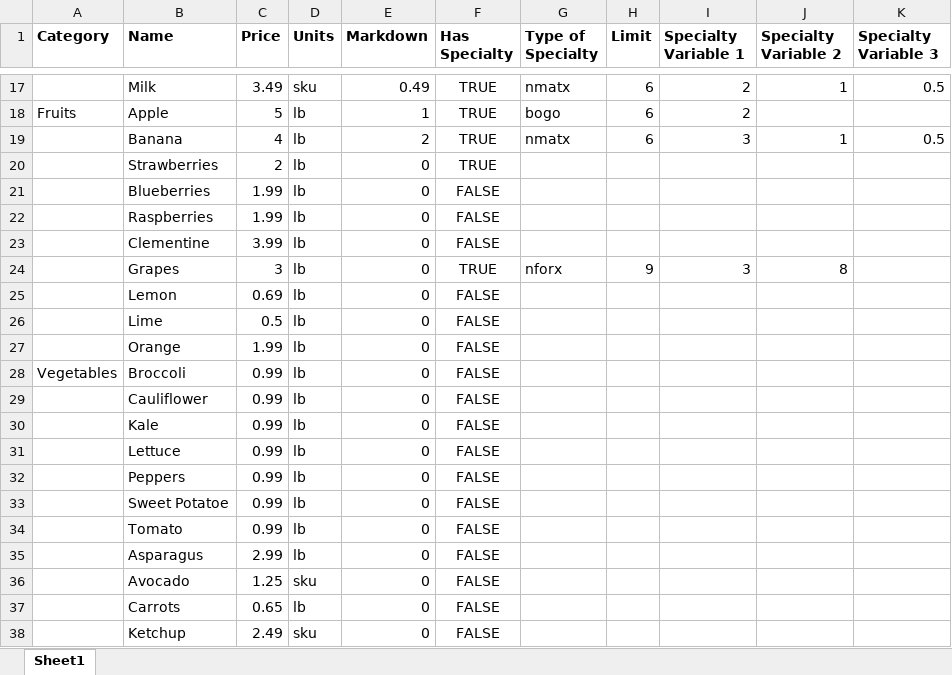
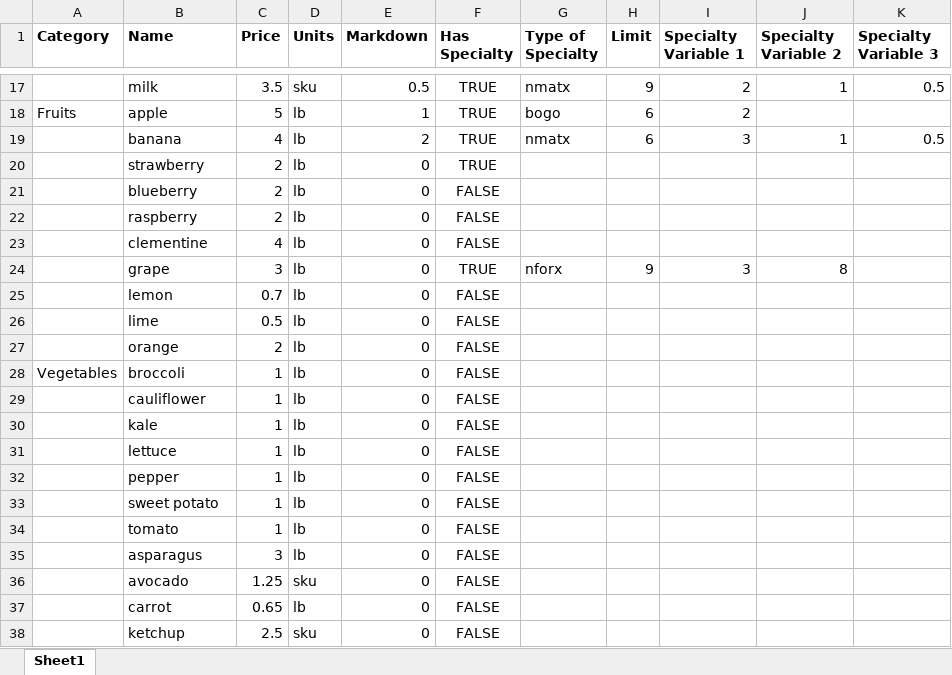
Before and after one commit to mogulders/theForgeCodeKataGrocery, an Excel workbook: GroceryExcel/GroceryInventory.xlsx, sheet Sheet1, drawn as a sheet; only a part is shown, gaps mark what is left out; values as stored, in another font and other column widths than the file's, no borders; table styles not drawn; the diff covers the shown part only; the diff names each change by its address in the sheet, - before the commit and + after, or states it on an @@ line.

Commit message:
MVP for handeling limits and adding lbs in bogo

```diff
--- a/GroceryExcel/GroceryInventory.xlsx (sheet Sheet1)
+++ b/GroceryExcel/GroceryInventory.xlsx (sheet Sheet1)
-B17 (Name): Milk
+B17 (Name): milk
-C17 (Price): 3.49
+C17 (Price): 3.5
-E17 (Markdown): 0.49
+E17 (Markdown): 0.5
-H17 (Limit): 6
+H17 (Limit): 9
-B18 (Name): Apple
+B18 (Name): apple
-B19 (Name): Banana
+B19 (Name): banana
-B20 (Name): Strawberries
+B20 (Name): strawberry
-B21 (Name): Blueberries
+B21 (Name): blueberry
-C21:C22 (Price): 1.99
+C21:C22 (Price): 2
-B22 (Name): Raspberries
+B22 (Name): raspberry
-B23 (Name): Clementine
+B23 (Name): clementine
-C23 (Price): 3.99
+C23 (Price): 4
-B24 (Name): Grapes
+B24 (Name): grape
-B25 (Name): Lemon
+B25 (Name): lemon
-C25 (Price): 0.69
+C25 (Price): 0.7
-B26 (Name): Lime
+B26 (Name): lime
-B27 (Name): Orange
+B27 (Name): orange
-C27 (Price): 1.99
+C27 (Price): 2
-B28 (Name): Broccoli
+B28 (Name): broccoli
-C28:C34 (Price): 0.99
+C28:C34 (Price): 1
-B29 (Name): Cauliflower
+B29 (Name): cauliflower
-B30 (Name): Kale
+B30 (Name): kale
-B31 (Name): Lettuce
+B31 (Name): lettuce
-B32 (Name): Peppers
+B32 (Name): pepper
-B33 (Name): Sweet Potatoe
+B33 (Name): sweet potato
-B34 (Name): Tomato
+B34 (Name): tomato
-B35 (Name): Asparagus
+B35 (Name): asparagus
-C35 (Price): 2.99
+C35 (Price): 3
-B36 (Name): Avocado
+B36 (Name): avocado
-B37 (Name): Carrots
+B37 (Name): carrot
-B38 (Name): Ketchup
+B38 (Name): ketchup
-C38 (Price): 2.49
+C38 (Price): 2.5
```
Also changed, not shown: 36 edited cells elsewhere in this sheet, 2 other files.
